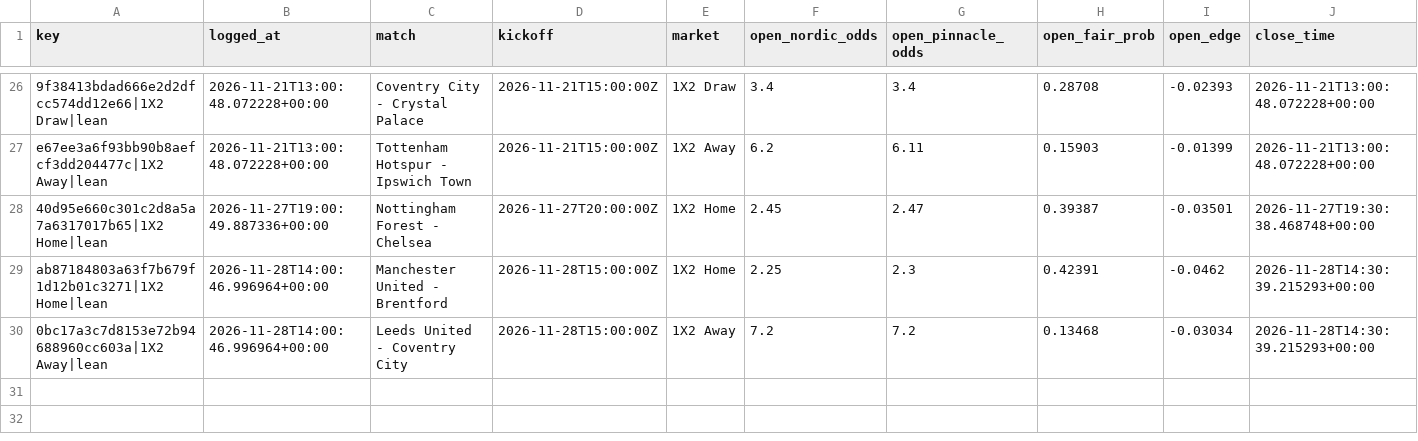
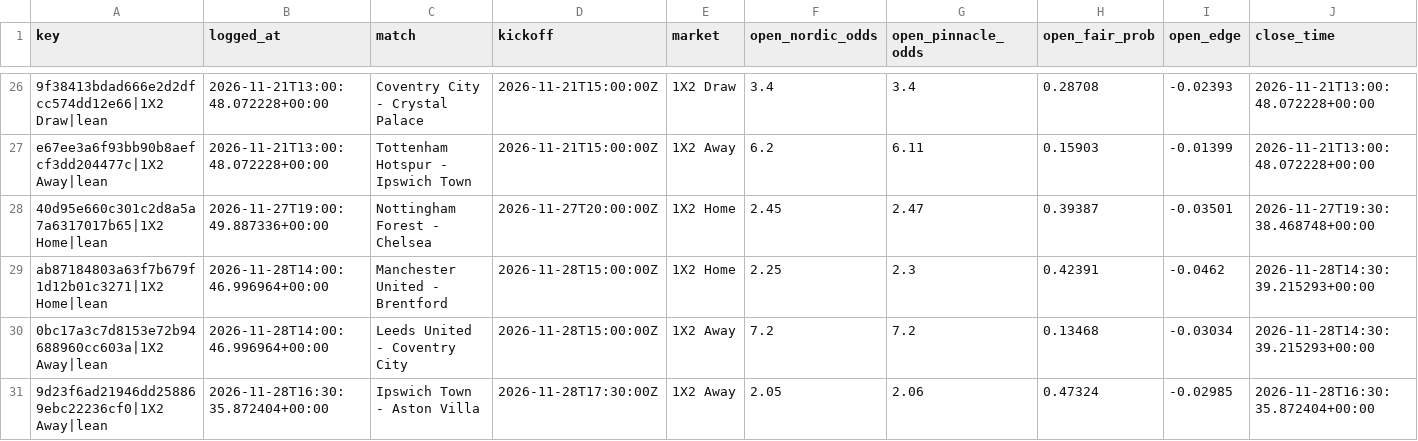
Before and after one commit to Andyabb99/odds-logger, a CSV file: bets.csv, drawn as a sheet; only a part is shown, gaps mark what is left out; rows hold the shown columns only; the diff names each change by its address in the sheet, - before the commit and + after, or states it on an @@ line.

```diff
--- a/bets.csv
+++ b/bets.csv
+row 31: 9d23f6ad21946dd258869ebc22236cf0|1X2 Away|lean | 2026-11-28T16:30:35.872404+00:00 | Ipswich Town - Aston Villa | 2026-11-28T17:30:00Z | 1X2 Away | 2.05 | 2.06 | 0.47324 | -0.02985 | 2026-11-28T16:30:35.872404+00:00
```
Also changed, not shown: snapshots.csv, totals_gaps.csv, 1 other file.
